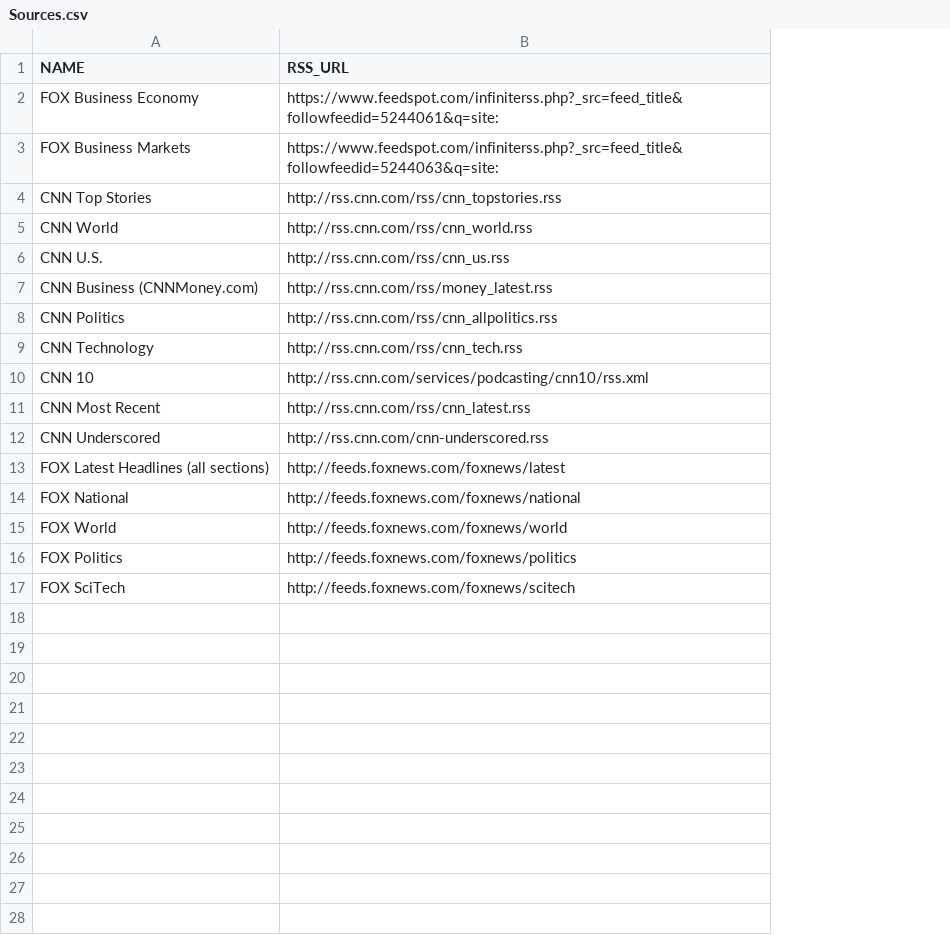
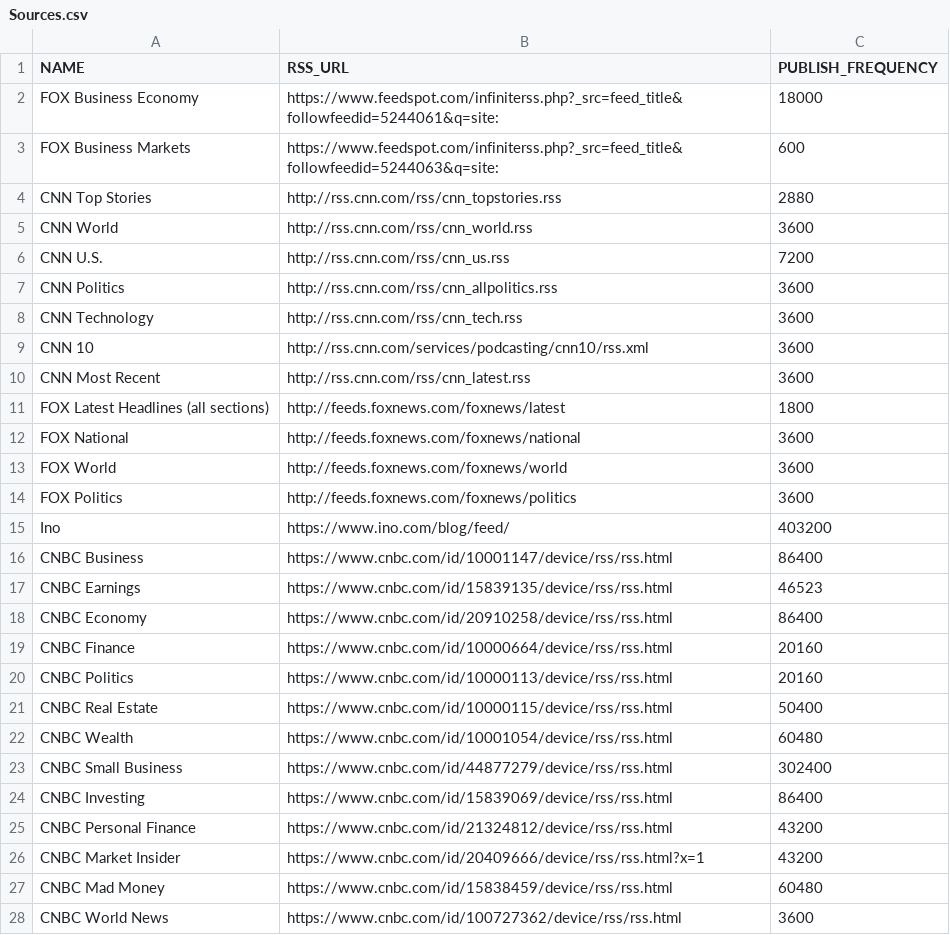
Before and after one commit to BPod123/NEWSFLASH, a CSV file: src/Sources.csv, drawn as a sheet; only a part is shown; removed rows and columns are numbered as before the commit, all else as after; the diff covers the shown part only; the diff names each change by its address in the sheet, - before the commit and + after, or states it on an @@ line.

Commit message:
Checks all feeds now. Also logging

```diff
--- a/src/Sources.csv
+++ b/src/Sources.csv
+column C (PUBLISH_FREQUENCY), rows 2-14: 18000 | 600 | 2880 | 3600 | 7200 | 3600 | 3600 | 3600 | 3600 | 1800 | 3600 | 3600 | 3600
-row 7: CNN Business (CNNMoney.com) | http://rss.cnn.com/rss/money_latest.rss
-row 12: CNN Underscored | http://rss.cnn.com/cnn-underscored.rss
-row 17: FOX SciTech | http://feeds.foxnews.com/foxnews/scitech
+row 15: Ino | https://www.ino.com/blog/feed/ | 403200
+row 16: CNBC Business | https://www.cnbc.com/id/10001147/device/rss/rss.html | 86400
+row 17: CNBC Earnings | https://www.cnbc.com/id/15839135/device/rss/rss.html | 46523
+row 18: CNBC Economy | https://www.cnbc.com/id/20910258/device/rss/rss.html | 86400
+row 19: CNBC Finance | https://www.cnbc.com/id/10000664/device/rss/rss.html | 20160
+row 20: CNBC Politics | https://www.cnbc.com/id/10000113/device/rss/rss.html | 20160
+row 21: CNBC Real Estate | https://www.cnbc.com/id/10000115/device/rss/rss.html | 50400
+row 22: CNBC Wealth | https://www.cnbc.com/id/10001054/device/rss/rss.html | 60480
+row 23: CNBC Small Business | https://www.cnbc.com/id/44877279/device/rss/rss.html | 302400
+row 24: CNBC Investing | https://www.cnbc.com/id/15839069/device/rss/rss.html | 86400
+row 25: CNBC Personal Finance | https://www.cnbc.com/id/21324812/device/rss/rss.html | 43200
+row 26: CNBC Market Insider | https://www.cnbc.com/id/20409666/device/rss/rss.html?x=1 | 43200
+row 27: CNBC Mad Money | https://www.cnbc.com/id/15838459/device/rss/rss.html | 60480
+row 28: CNBC World News | https://www.cnbc.com/id/100727362/device/rss/rss.html | 3600
```
Also changed, not shown: 15 added rows elsewhere in this file, 3 other files.
